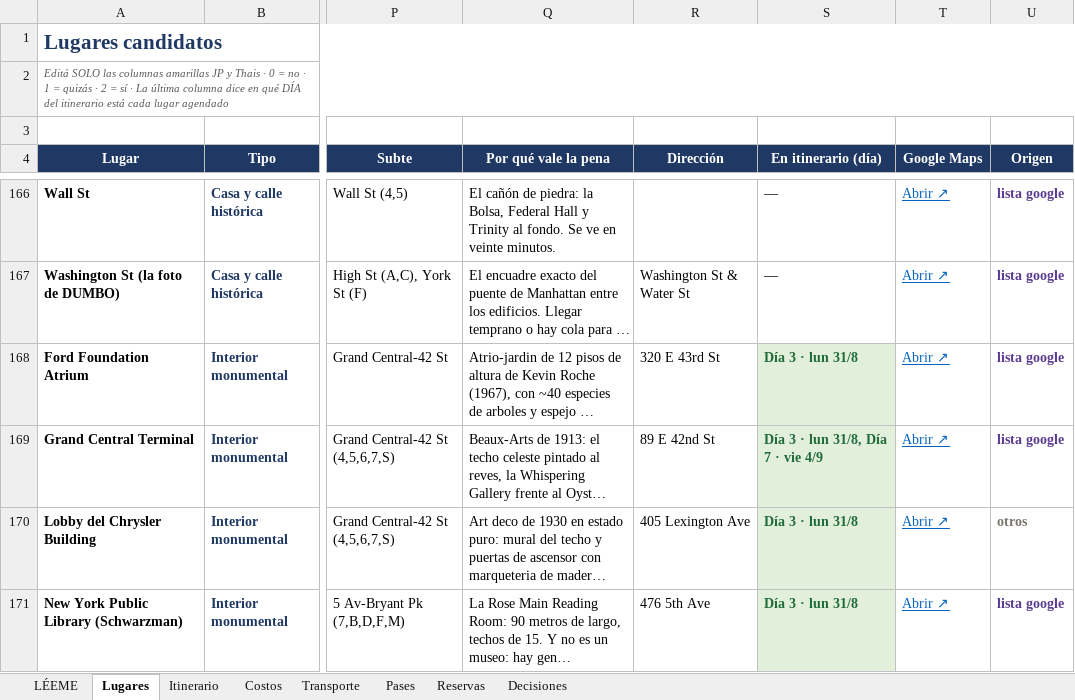
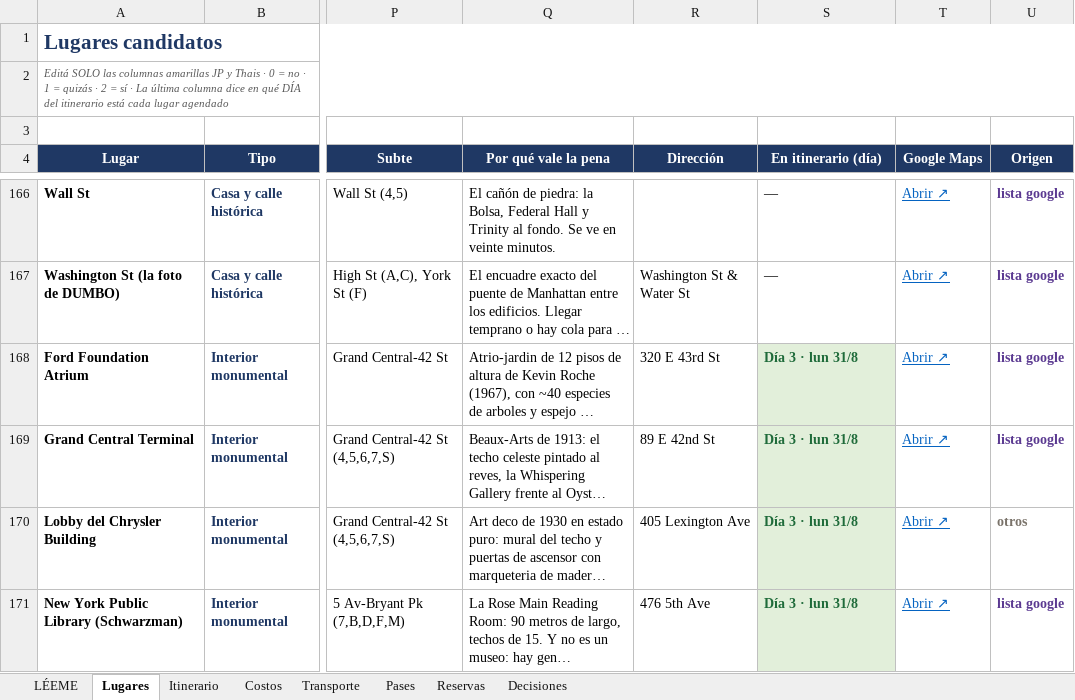
Before and after one commit to yampo/nyc-2026, an Excel workbook: NYC_2026_Planificador.xlsx, sheet Lugares, drawn as a sheet; only a part is shown, gaps mark what is left out; long unchanged cells end in …; values as stored, in another font and other column widths than the file's, no borders; conditional formats not drawn; the diff names each change by its address in the sheet, - before the commit and + after, or states it on an @@ line.

```diff
--- a/NYC_2026_Planificador.xlsx (sheet Lugares)
+++ b/NYC_2026_Planificador.xlsx (sheet Lugares)
-S169 (En itinerario (día)): Día 3 · lun 31/8, Día 7 · vie 4/9
+S169 (En itinerario (día)): Día 3 · lun 31/8
```
Also changed, not shown: sheet Itinerario, 6 other files.
